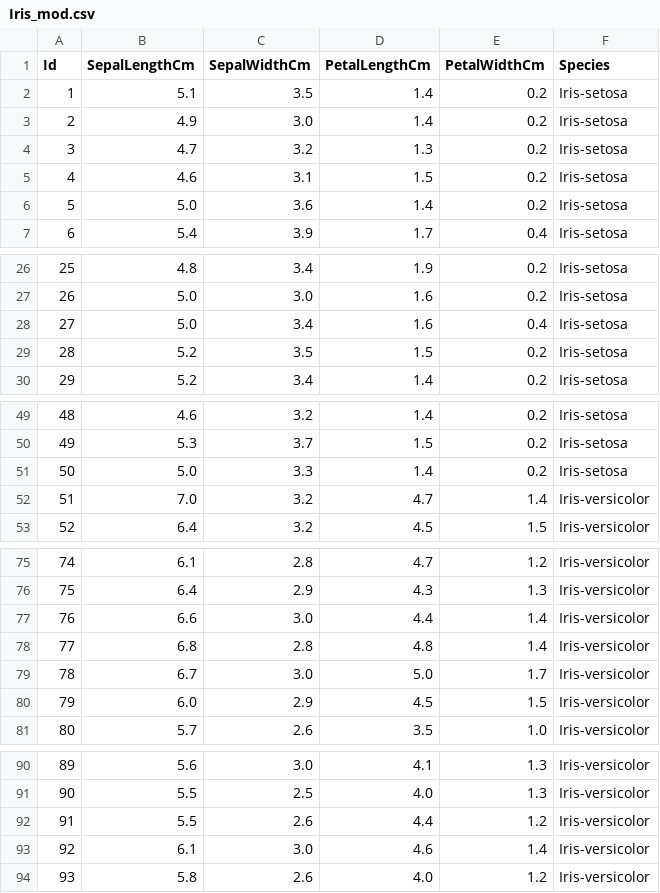
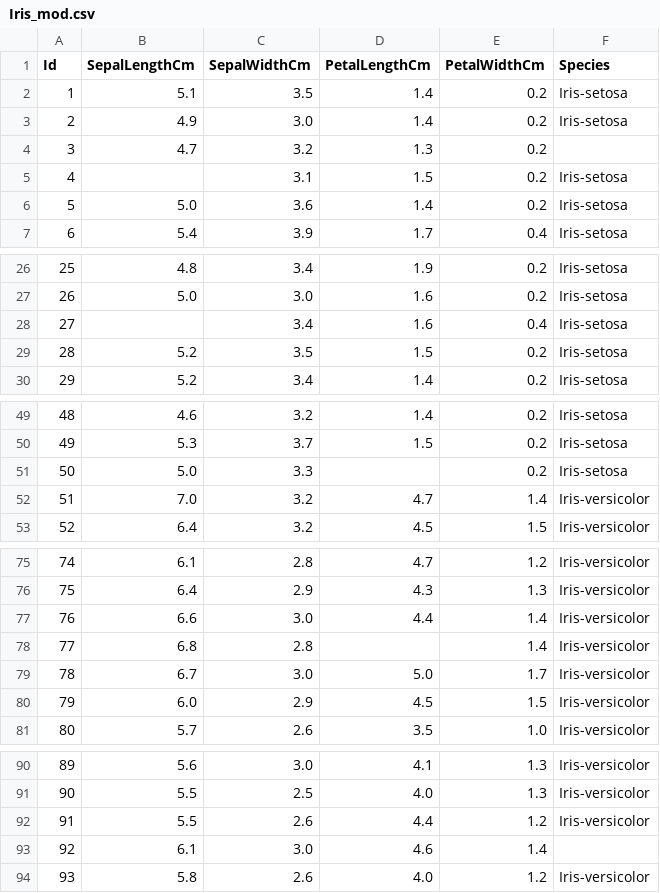
Before and after one commit to pablonoya/zigzag-ml, a CSV file: datasets/Iris_mod.csv, drawn as a sheet; only a part is shown, gaps mark what is left out; the diff covers the shown part only.

```diff
--- a/datasets/Iris_mod.csv
+++ b/datasets/Iris_mod.csv
@@ -3,4 +3,4 @@ Id,SepalLengthCm,SepalWidthCm,PetalLengthCm,PetalWidthCm,Species
 2,4.9,3.0,1.4,0.2,Iris-setosa
-3,4.7,3.2,1.3,0.2,Iris-setosa
-4,4.6,3.1,1.5,0.2,Iris-setosa
+3,4.7,3.2,1.3,0.2,
+4,,3.1,1.5,0.2,Iris-setosa
 5,5.0,3.6,1.4,0.2,Iris-setosa
@@ -27,3 +27,3 @@ Id,SepalLengthCm,SepalWidthCm,PetalLengthCm,PetalWidthCm,Species
 26,5.0,3.0,1.6,0.2,Iris-setosa
-27,5.0,3.4,1.6,0.4,Iris-setosa
+27,,3.4,1.6,0.4,Iris-setosa
 28,5.2,3.5,1.5,0.2,Iris-setosa
@@ -50,3 +50,3 @@ Id,SepalLengthCm,SepalWidthCm,PetalLengthCm,PetalWidthCm,Species
 49,5.3,3.7,1.5,0.2,Iris-setosa
-50,5.0,3.3,1.4,0.2,Iris-setosa
+50,5.0,3.3,,0.2,Iris-setosa
 51,7.0,3.2,4.7,1.4,Iris-versicolor
@@ -77,3 +77,3 @@ Id,SepalLengthCm,SepalWidthCm,PetalLengthCm,PetalWidthCm,Species
 76,6.6,3.0,4.4,1.4,Iris-versicolor
-77,6.8,2.8,4.8,1.4,Iris-versicolor
+77,6.8,2.8,,1.4,Iris-versicolor
 78,6.7,3.0,5.0,1.7,Iris-versicolor
@@ -92,3 +92,3 @@ Id,SepalLengthCm,SepalWidthCm,PetalLengthCm,PetalWidthCm,Species
 91,5.5,2.6,4.4,1.2,Iris-versicolor
-92,6.1,3.0,4.6,1.4,Iris-versicolor
+92,6.1,3.0,4.6,1.4,
 93,5.8,2.6,4.0,1.2,Iris-versicolor
```
Also changed, not shown: 4 edited cells elsewhere in this file, 7 other files.
